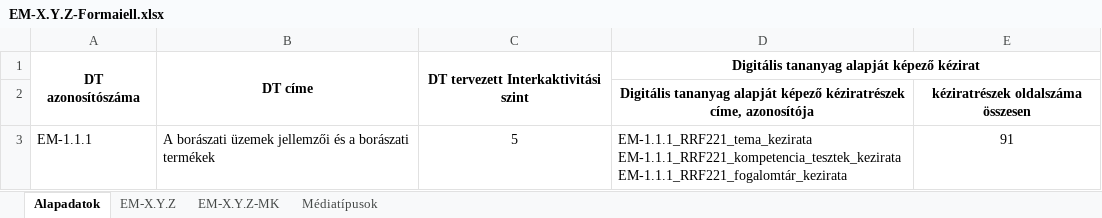
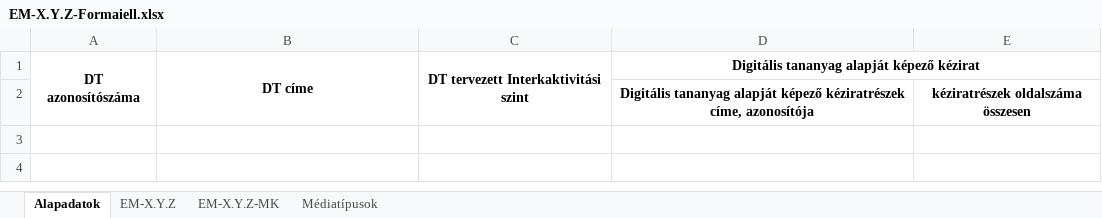
Before and after one commit to lovaszotto/IKK-Robotok, an Excel workbook: sablonok/EM-X.Y.Z-Formaiell.xlsx, sheet Alapadatok, drawn as a sheet; values as stored, in another font and other column widths than the file's, no borders; ↵ is a line break in a cell; the diff names each change by its address in the sheet, - before the commit and + after, or states it on an @@ line.

```diff
--- a/sablonok/EM-X.Y.Z-Formaiell.xlsx (sheet Alapadatok)
+++ b/sablonok/EM-X.Y.Z-Formaiell.xlsx (sheet Alapadatok)
-row 3: EM-1.1.1 | A borászati üzemek jellemzői és a borászati termékek | 5 | EM-1.1.1_RRF221_tema_kezirata ↵ EM-1.1.1_RRF221_kompetencia_tesztek_kezirata ↵ EM-1.1.1_RRF221_fogalomtár_kezirata | 91
```
Also changed, not shown: sheet EM-X.Y.Z-MK, sheet Médiatípusok, sheet EM-X.Y.Z, 3 other files.
